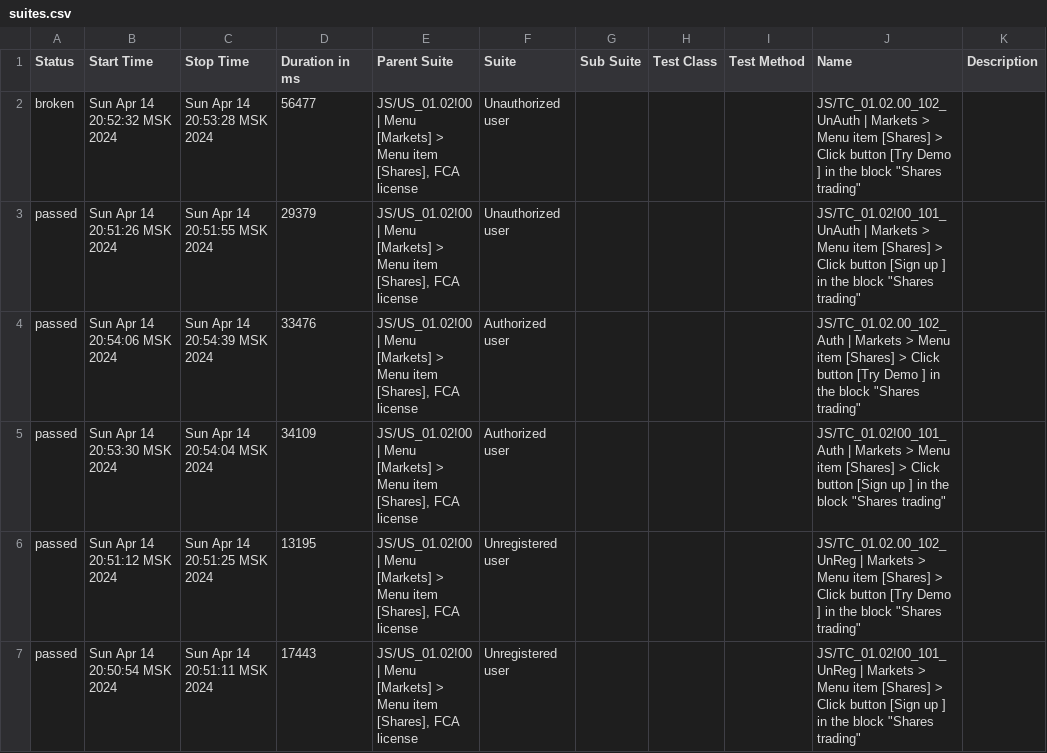
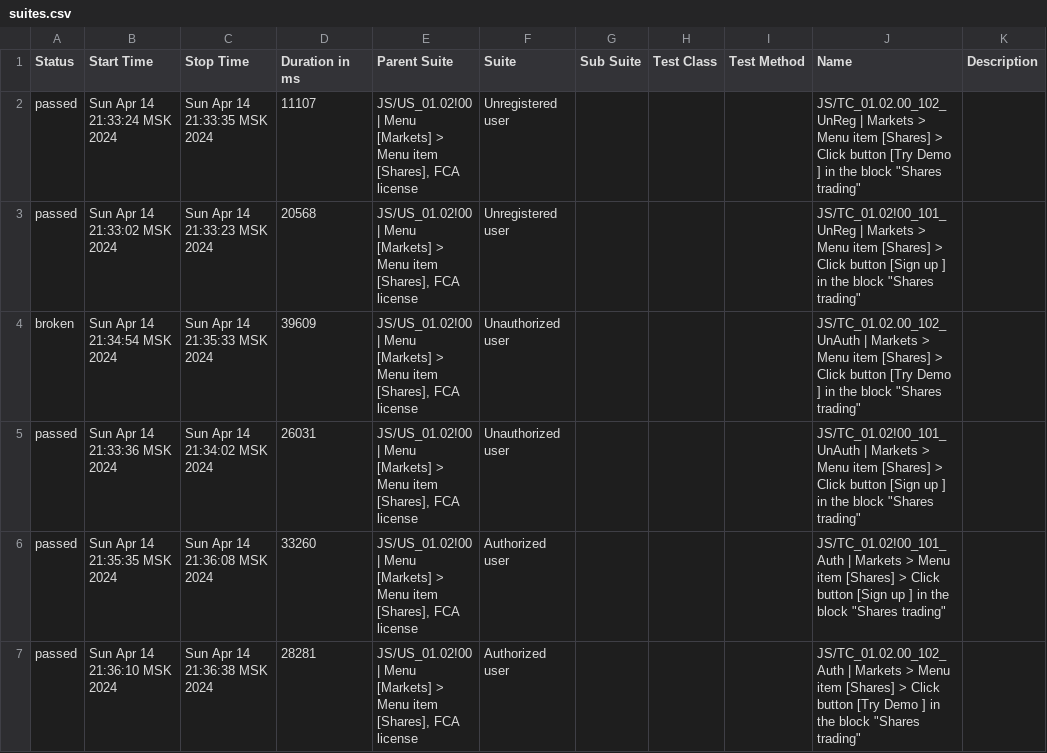
Before and after one commit to SawkaQA/TestCapitalComCypress, a CSV file: allure-report/data/suites.csv, drawn as a sheet.

Commit message:
edit allure

```diff
--- a/allure-report/data/suites.csv
+++ b/allure-report/data/suites.csv
@@ -1,7 +1,7 @@
 "Status","Start Time","Stop Time","Duration in ms","Parent Suite","Suite","Sub Suite","Test Class","Test Method","Name","Description"
-"broken","Sun Apr 14 20:52:32 MSK 2024","Sun Apr 14 20:53:28 MSK 2024","56477","JS/US_01.02!00 | Menu [Markets] > Menu item [Shares], FCA license","Unauthorized user","","","","JS/TC_01.02.00_102_UnAuth | Markets > Menu item [Shares] > Click button [Try Demo ]  in the block ""Shares trading""",""
-"passed","Sun Apr 14 20:51:26 MSK 2024","Sun Apr 14 20:51:55 MSK 2024","29379","JS/US_01.02!00 | Menu [Markets] > Menu item [Shares], FCA license","Unauthorized user","","","","JS/TC_01.02!00_101_UnAuth | Markets > Menu item [Shares] > Click button [Sign up ] in the block ""Shares trading""",""
-"passed","Sun Apr 14 20:54:06 MSK 2024","Sun Apr 14 20:54:39 MSK 2024","33476","JS/US_01.02!00 | Menu [Markets] > Menu item [Shares], FCA license","Authorized  user","","","","JS/TC_01.02.00_102_Auth | Markets > Menu item [Shares] > Click button [Try Demo ]  in the block ""Shares trading""",""
-"passed","Sun Apr 14 20:53:30 MSK 2024","Sun Apr 14 20:54:04 MSK 2024","34109","JS/US_01.02!00 | Menu [Markets] > Menu item [Shares], FCA license","Authorized  user","","","","JS/TC_01.02!00_101_Auth | Markets > Menu item [Shares] > Click button [Sign up ] in the block ""Shares trading""",""
-"passed","Sun Apr 14 20:51:12 MSK 2024","Sun Apr 14 20:51:25 MSK 2024","13195","JS/US_01.02!00 | Menu [Markets] > Menu item [Shares], FCA license","Unregistered user","","","","JS/TC_01.02.00_102_UnReg | Markets > Menu item [Shares] > Click button [Try Demo ]  in the block ""Shares trading""",""
-"passed","Sun Apr 14 20:50:54 MSK 2024","Sun Apr 14 20:51:11 MSK 2024","17443","JS/US_01.02!00 | Menu [Markets] > Menu item [Shares], FCA license","Unregistered user","","","","JS/TC_01.02!00_101_UnReg | Markets > Menu item [Shares] > Click button [Sign up ] in the block ""Shares trading""",""
+"passed","Sun Apr 14 21:33:24 MSK 2024","Sun Apr 14 21:33:35 MSK 2024","11107","JS/US_01.02!00 | Menu [Markets] > Menu item [Shares], FCA license","Unregistered user","","","","JS/TC_01.02.00_102_UnReg | Markets > Menu item [Shares] > Click button [Try Demo ]  in the block ""Shares trading""",""
+"passed","Sun Apr 14 21:33:02 MSK 2024","Sun Apr 14 21:33:23 MSK 2024","20568","JS/US_01.02!00 | Menu [Markets] > Menu item [Shares], FCA license","Unregistered user","","","","JS/TC_01.02!00_101_UnReg | Markets > Menu item [Shares] > Click button [Sign up ] in the block ""Shares trading""",""
+"broken","Sun Apr 14 21:34:54 MSK 2024","Sun Apr 14 21:35:33 MSK 2024","39609","JS/US_01.02!00 | Menu [Markets] > Menu item [Shares], FCA license","Unauthorized user","","","","JS/TC_01.02.00_102_UnAuth | Markets > Menu item [Shares] > Click button [Try Demo ]  in the block ""Shares trading""",""
+"passed","Sun Apr 14 21:33:36 MSK 2024","Sun Apr 14 21:34:02 MSK 2024","26031","JS/US_01.02!00 | Menu [Markets] > Menu item [Shares], FCA license","Unauthorized user","","","","JS/TC_01.02!00_101_UnAuth | Markets > Menu item [Shares] > Click button [Sign up ] in the block ""Shares trading""",""
+"passed","Sun Apr 14 21:35:35 MSK 2024","Sun Apr 14 21:36:08 MSK 2024","33260","JS/US_01.02!00 | Menu [Markets] > Menu item [Shares], FCA license","Authorized  user","","","","JS/TC_01.02!00_101_Auth | Markets > Menu item [Shares] > Click button [Sign up ] in the block ""Shares trading""",""
+"passed","Sun Apr 14 21:36:10 MSK 2024","Sun Apr 14 21:36:38 MSK 2024","28281","JS/US_01.02!00 | Menu [Markets] > Menu item [Shares], FCA license","Authorized  user","","","","JS/TC_01.02.00_102_Auth | Markets > Menu item [Shares] > Click button [Try Demo ]  in the block ""Shares trading""",""
```
Also changed, not shown: 50 other files.
